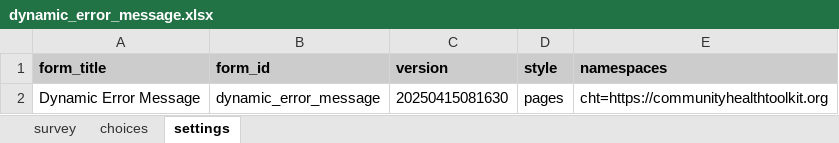
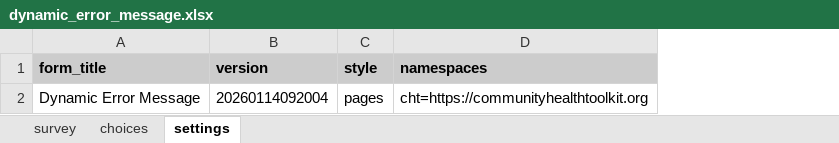
Before and after one commit to jkuester/cht-config-library, an Excel workbook: basic-forms/forms/app/dynamic_error_message.xlsx, sheet settings, drawn as a sheet; values as stored, in another font and other column widths than the file's, no borders; removed rows and columns are numbered as before the commit, all else as after; the diff names each change by its address in the sheet, - before the commit and + after, or states it on an @@ line.

```diff
--- a/basic-forms/forms/app/dynamic_error_message.xlsx (sheet settings)
+++ b/basic-forms/forms/app/dynamic_error_message.xlsx (sheet settings)
-column B (form_id), row 2: dynamic_error_message
-B2 (version): 20250415081630
+B2 (version): 20260114092004
```
Also changed, not shown: sheet survey, sheet choices, basic-forms/forms/app/embedded_multimedia.xlsx, basic-forms/forms/contact/clinic-create.xlsx, 53 other files.
